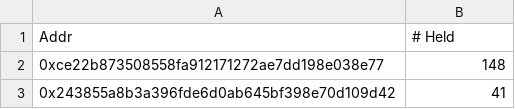
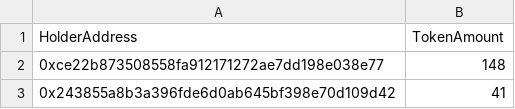
Before and after one commit to hard-nett/airdrop, a CSV file: eth/holders/secret_sesh.csv, drawn as a sheet; only a part is shown; removed rows and columns are numbered as before the commit, all else as after; the diff names each change by its address in the sheet, - before the commit and + after, or states it on an @@ line.

```diff
--- a/eth/holders/secret_sesh.csv
+++ b/eth/holders/secret_sesh.csv
-row 1: Addr | # Held
+row 1: HolderAddress | TokenAmount
```
Also changed, not shown: eth/holders/cht_erc20_holders.csv, eth/holders/crypto_canna_club.csv, 13 other files.
